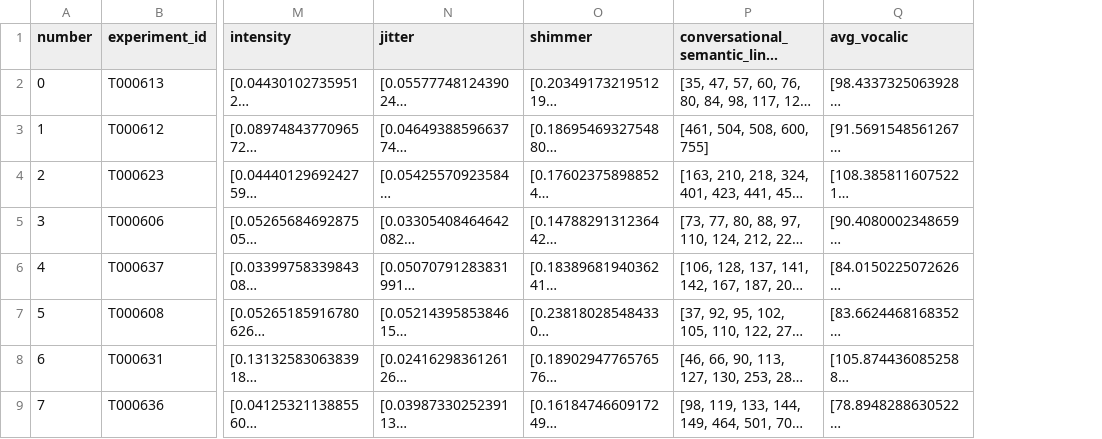
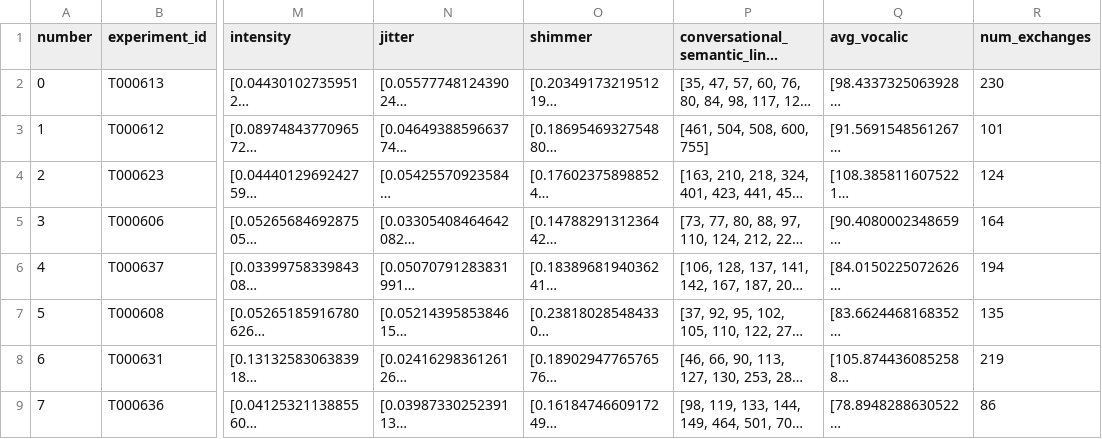
Before and after one commit to paulosoaresua/tomcat-coordination_analysis, a CSV file: data/vocalic/asist_data.csv, drawn as a sheet; only a part is shown, gaps mark what is left out; long unchanged cells end in …; the diff names each change by its address in the sheet, - before the commit and + after, or states it on an @@ line.

```diff
--- a/data/vocalic/asist_data.csv
+++ b/data/vocalic/asist_data.csv
+column R (num_exchanges), rows 2-9: 230 | 101 | 124 | 164 | 194 | 135 | 219 | 86
```
Also changed, not shown: data/vocalic/tomcat_data.csv.
